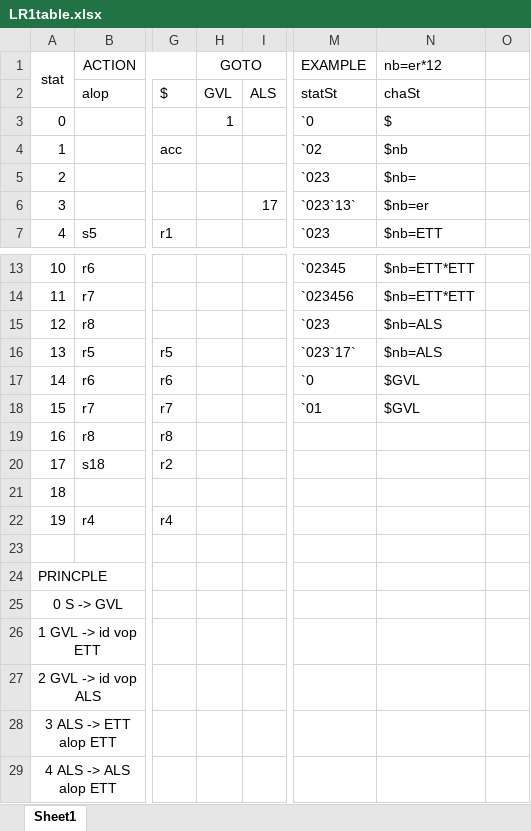
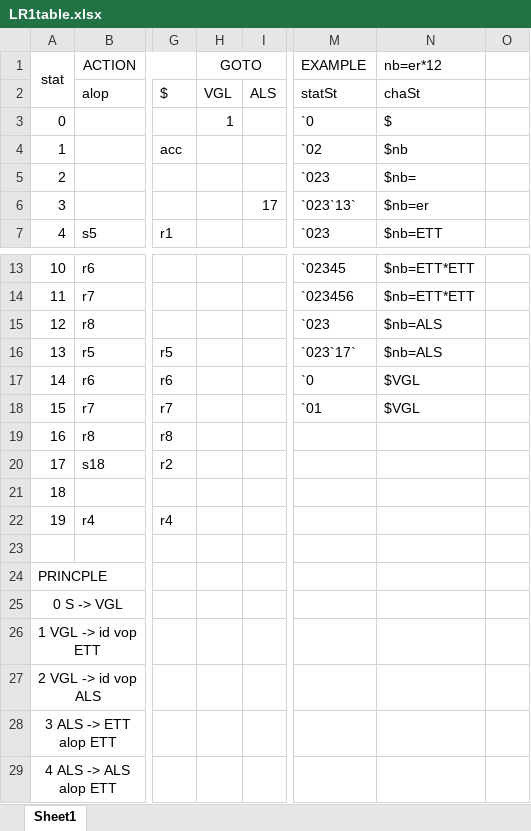
Before and after one commit to batt1ebear/AbLan, an Excel workbook: LR1table.xlsx, sheet Sheet1, drawn as a sheet; only a part is shown, gaps mark what is left out; values as stored, in another font and other column widths than the file's, no borders; the diff names each change by its address in the sheet, - before the commit and + after, or states it on an @@ line.

```diff
--- a/LR1table.xlsx (sheet Sheet1)
+++ b/LR1table.xlsx (sheet Sheet1)
-H2 (GOTO): GVL
+H2 (GOTO): VGL
-N17:N18 (nb=er*12): $GVL
+N17:N18 (nb=er*12): $VGL
-A25 (stat): 0 S -> GVL
+A25 (stat): 0 S -> VGL
-A26 (stat): 1 GVL -> id vop ETT
+A26 (stat): 1 VGL -> id vop ETT
-A27 (stat): 2 GVL -> id vop ALS
+A27 (stat): 2 VGL -> id vop ALS
```
Also changed, not shown: 2 other files.
